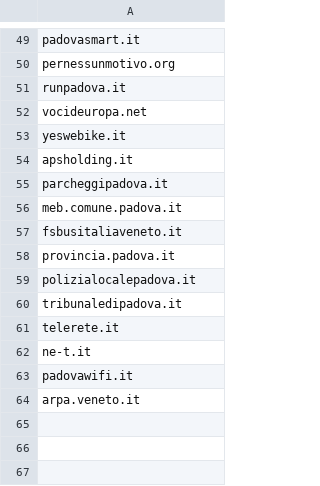
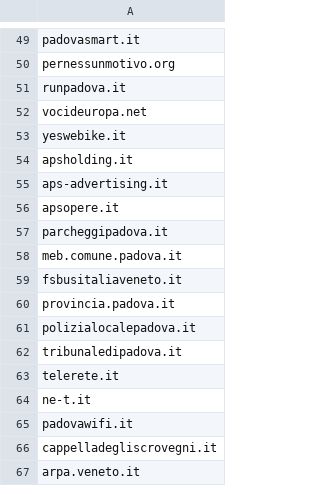
Before and after one commit to peterampazzo/padova-domains, a CSV file: government.csv, drawn as a sheet; only a part is shown, gaps mark what is left out; the diff names each change by its address in the sheet, - before the commit and + after, or states it on an @@ line.

Commit message:
new govt domains

```diff
--- a/government.csv
+++ b/government.csv
+row 55: aps-advertising.it
+row 56: apsopere.it
+row 66: cappelladegliscrovegni.it
```
